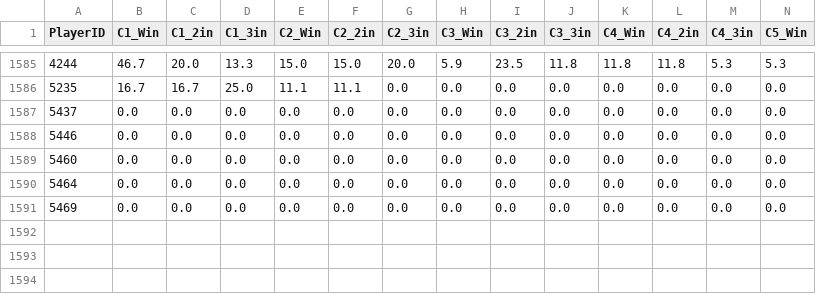
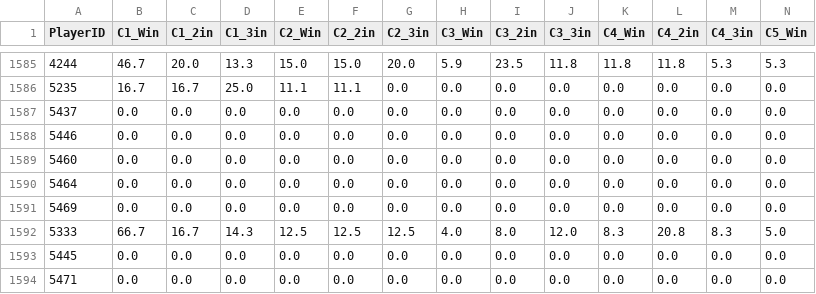
Before and after one commit to kids-masaru/Play, a CSV file: dashboard/public/daily_data/daily_player_course_stats.csv, drawn as a sheet; only a part is shown, gaps mark what is left out; rows hold the shown columns only; the diff names each change by its address in the sheet, - before the commit and + after, or states it on an @@ line.

```diff
--- a/dashboard/public/daily_data/daily_player_course_stats.csv
+++ b/dashboard/public/daily_data/daily_player_course_stats.csv
+row 1592: 5333 | 66.7 | 16.7 | 14.3 | 12.5 | 12.5 | 12.5 | 4.0 | 8.0 | 12.0 | 8.3 | 20.8 | 8.3 | 5.0
+row 1593: 5445 | 0.0 | 0.0 | 0.0 | 0.0 | 0.0 | 0.0 | 0.0 | 0.0 | 0.0 | 0.0 | 0.0 | 0.0 | 0.0
+row 1594: 5471 | 0.0 | 0.0 | 0.0 | 0.0 | 0.0 | 0.0 | 0.0 | 0.0 | 0.0 | 0.0 | 0.0 | 0.0 | 0.0
```
Also changed, not shown: daily_data/daily_reflections.csv, dashboard/public/daily_data/daily_reflections.csv, 2 other files.
